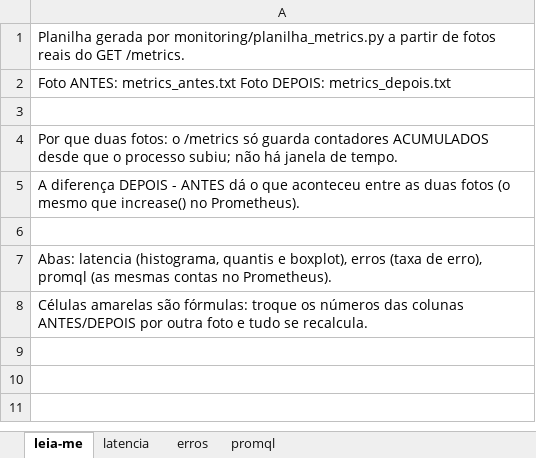
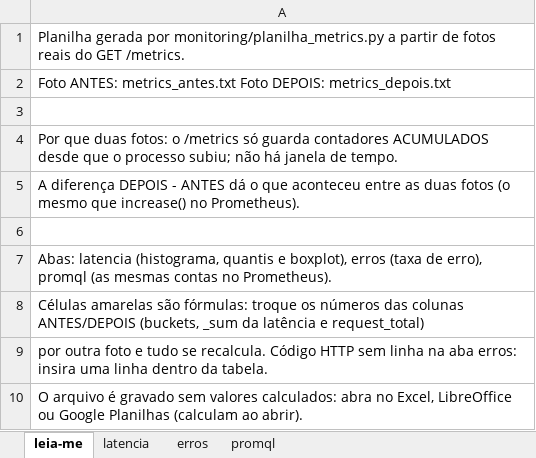
Before and after one commit to DaviMelooficial/triagem-fotos-medidor, an Excel workbook: monitoring/analise_metrics.xlsx, sheet leia-me, drawn as a sheet; values as stored, in another font and other column widths than the file's, no borders; the diff names each change by its address in the sheet, - before the commit and + after, or states it on an @@ line.

Commit message:
fix(monitoring): porta unica via PORTA_API, saida padrao fora do git e planilha com soma por formula
- justfile: PORTA_API (exportada) e a porta de todas as receitas e do
  docker compose; so serve/serve-simulado/demo aceitam a porta como argumento
  (just duckdb 3001 era lido como 3001 coletas). BACKEND da serve-simulado
  vira parametro exportado (funciona em qualquer versao do just). Nota sobre
  Windows: receitas exigem sh (Git Bash).
- analise e planilha do roteiro gravam em monitoring/saida/ (ignorado), sem
  sobrescrever os entregaveis versionados.
- planilha: soma das duracoes = _sum DEPOIS - _sum ANTES (celulas coladas),
  linhas fixas para 200/400/500, faixas da uniao das duas fotos,
  fullCalcOnLoad e --recalcular (LibreOffice) para gravar os valores.

```diff
--- a/monitoring/analise_metrics.xlsx (sheet leia-me)
+++ b/monitoring/analise_metrics.xlsx (sheet leia-me)
-A8: …colunas ANTES/DEPOIS por outra foto e tudo se recalcula.
+A8: …colunas ANTES/DEPOIS (buckets, _sum da latência e request_total)
+row 9: por outra foto e tudo se recalcula. Código HTTP sem linha na aba erros: insira uma linha dentro da tabela.
+row 10: O arquivo é gravado sem valores calculados: abra no Excel, LibreOffice ou Google Planilhas (calculam ao abrir).
```
Also changed, not shown: sheet latencia, sheet erros, charts or pictures, 3 other files.
